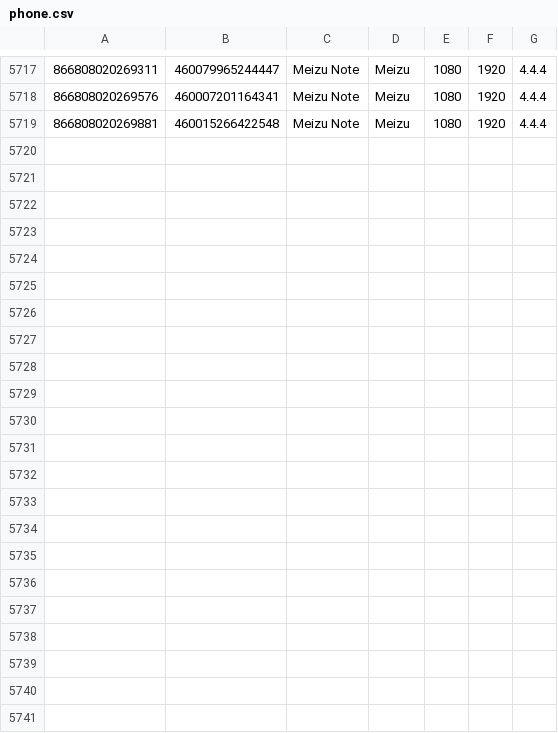
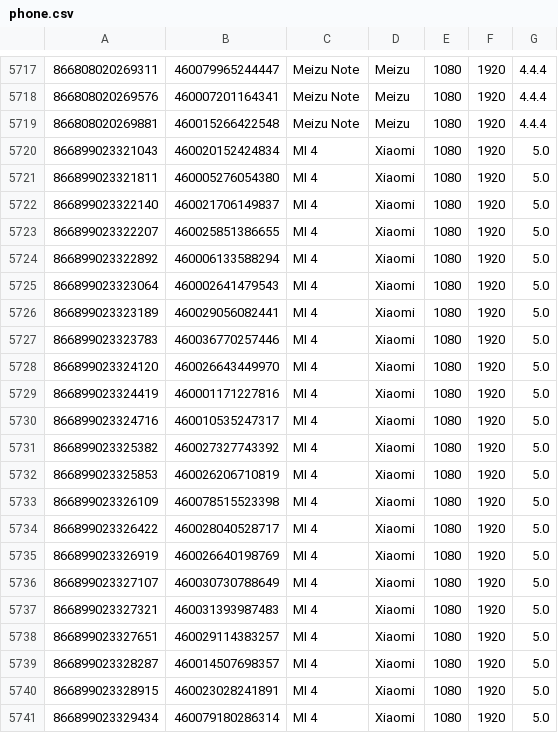
Before and after one commit to zifengyu/WAPS, a CSV file: phone.csv, drawn as a sheet; only a part is shown, gaps mark what is left out; the diff names each change by its address in the sheet, - before the commit and + after, or states it on an @@ line.

```diff
--- a/phone.csv
+++ b/phone.csv
+row 5720: 866899023321043 | 460020152424834 | MI 4 | Xiaomi | 1080 | 1920 | 5.0
+row 5721: 866899023321811 | 460005276054380 | MI 4 | Xiaomi | 1080 | 1920 | 5.0
+row 5722: 866899023322140 | 460021706149837 | MI 4 | Xiaomi | 1080 | 1920 | 5.0
+row 5723: 866899023322207 | 460025851386655 | MI 4 | Xiaomi | 1080 | 1920 | 5.0
+row 5724: 866899023322892 | 460006133588294 | MI 4 | Xiaomi | 1080 | 1920 | 5.0
+row 5725: 866899023323064 | 460002641479543 | MI 4 | Xiaomi | 1080 | 1920 | 5.0
+row 5726: 866899023323189 | 460029056082441 | MI 4 | Xiaomi | 1080 | 1920 | 5.0
+row 5727: 866899023323783 | 460036770257446 | MI 4 | Xiaomi | 1080 | 1920 | 5.0
+row 5728: 866899023324120 | 460026643449970 | MI 4 | Xiaomi | 1080 | 1920 | 5.0
+row 5729: 866899023324419 | 460001171227816 | MI 4 | Xiaomi | 1080 | 1920 | 5.0
+row 5730: 866899023324716 | 460010535247317 | MI 4 | Xiaomi | 1080 | 1920 | 5.0
+row 5731: 866899023325382 | 460027327743392 | MI 4 | Xiaomi | 1080 | 1920 | 5.0
+row 5732: 866899023325853 | 460026206710819 | MI 4 | Xiaomi | 1080 | 1920 | 5.0
+row 5733: 866899023326109 | 460078515523398 | MI 4 | Xiaomi | 1080 | 1920 | 5.0
+row 5734: 866899023326422 | 460028040528717 | MI 4 | Xiaomi | 1080 | 1920 | 5.0
+row 5735: 866899023326919 | 460026640198769 | MI 4 | Xiaomi | 1080 | 1920 | 5.0
+row 5736: 866899023327107 | 460030730788649 | MI 4 | Xiaomi | 1080 | 1920 | 5.0
+row 5737: 866899023327321 | 460031393987483 | MI 4 | Xiaomi | 1080 | 1920 | 5.0
+row 5738: 866899023327651 | 460029114383257 | MI 4 | Xiaomi | 1080 | 1920 | 5.0
+row 5739: 866899023328287 | 460014507698357 | MI 4 | Xiaomi | 1080 | 1920 | 5.0
+row 5740: 866899023328915 | 460023028241891 | MI 4 | Xiaomi | 1080 | 1920 | 5.0
+row 5741: 866899023329434 | 460079180286314 | MI 4 | Xiaomi | 1080 | 1920 | 5.0
```
Also changed, not shown: imsi.csv, 1 other file.
